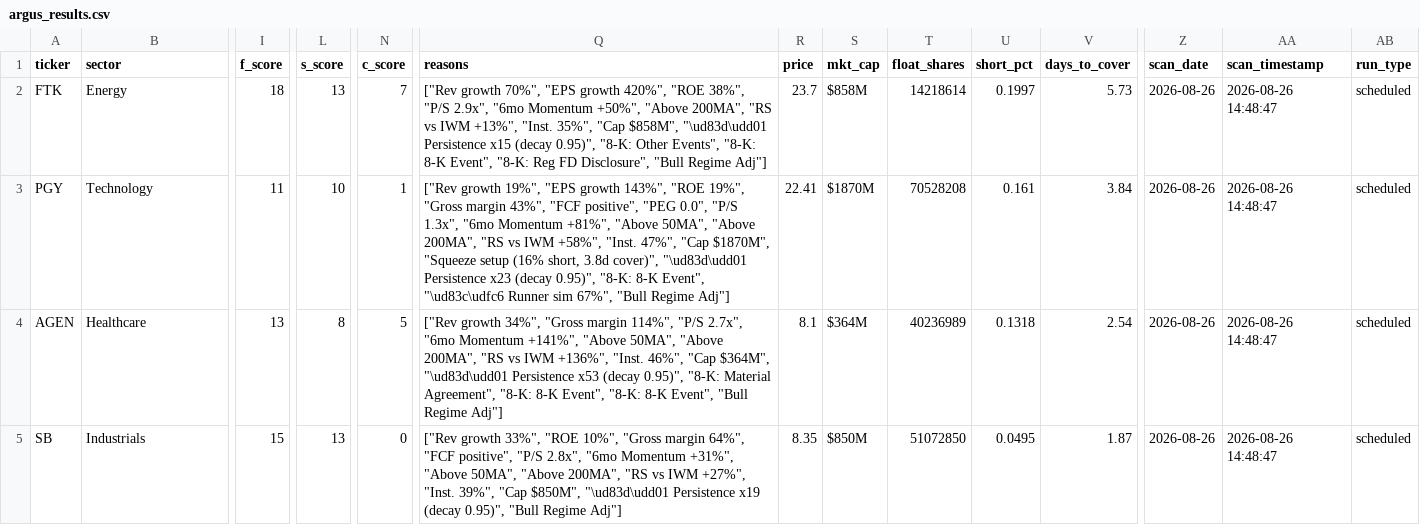
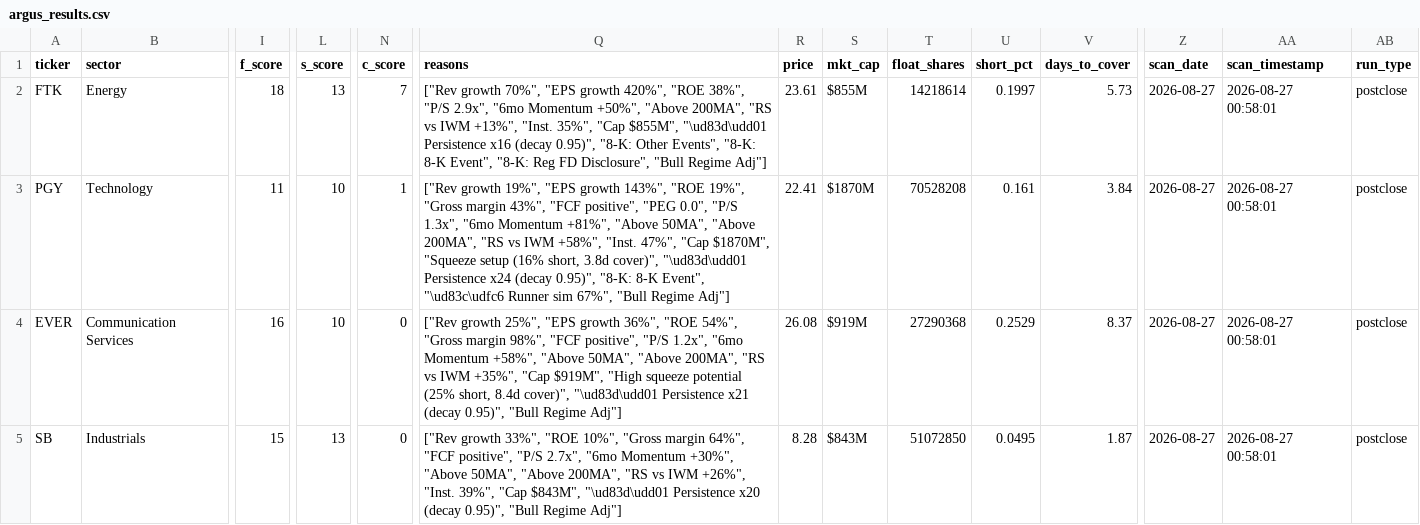
Before and after one commit to ChickenTenders2/argus, a CSV file: data/argus_results.csv, drawn as a sheet; only a part is shown, gaps mark what is left out; the diff covers the shown part only; the diff names each change by its address in the sheet, - before the commit and + after, or states it on an @@ line.

```diff
--- a/data/argus_results.csv
+++ b/data/argus_results.csv
-Q2 (reasons): …35%", "Cap $858M", "\ud83d\udd01 Persistence x15 (decay 0.95)",…
+Q2 (reasons): …35%", "Cap $855M", "\ud83d\udd01 Persistence x16 (decay 0.95)",…
-R2 (price): 23.7
+R2 (price): 23.61
-S2 (mkt_cap): $858M
+S2 (mkt_cap): $855M
-Z2:Z5 (scan_date): 2026-08-26
+Z2:Z5 (scan_date): 2026-08-27
-AA2:AA5 (scan_timestamp): 2026-08-26 14:48:47
+AA2:AA5 (scan_timestamp): 2026-08-27 00:58:01
-AB2:AB5 (run_type): scheduled
+AB2:AB5 (run_type): postclose
-Q3 (reasons): …"\ud83d\udd01 Persistence x23 (decay 0.95)",…
+Q3 (reasons): …"\ud83d\udd01 Persistence x24 (decay 0.95)",…
-A4 (ticker): AGEN
+A4 (ticker): EVER
-B4 (sector): Healthcare
+B4 (sector): Communication Services
-I4 (f_score): 13
+I4 (f_score): 16
-L4 (s_score): 8
+L4 (s_score): 10
-N4 (c_score): 5
+N4 (c_score): 0
-Q4 (reasons): ["Rev growth 34%", "Gross margin 114%", "P/S 2.7x", "6mo Momentum +141%", "Above 50MA", "Above 200MA", "RS vs IWM +136%", "Inst. 46%", "Cap $364M", "\ud83d\udd01 Persistence x53 (decay 0.95)", "8-K: Material Agreement", "8-K: 8-K Event", "8-K: 8-K Event", "Bull Regime…
+Q4 (reasons): ["Rev growth 25%", "EPS growth 36%", "ROE 54%", "Gross margin 98%", "FCF positive", "P/S 1.2x", "6mo Momentum +58%", "Above 50MA", "Above 200MA", "RS vs IWM +35%", "Cap $919M", "High squeeze potential (25% short, 8.4d cover)", "\ud83d\udd01 Persistence x21 (decay 0.95)", "Bull Regime…
-R4 (price): 8.1
+R4 (price): 26.08
-S4 (mkt_cap): $364M
+S4 (mkt_cap): $919M
-T4 (float_shares): 40236989
+T4 (float_shares): 27290368
-U4 (short_pct): 0.1318
+U4 (short_pct): 0.2529
-V4 (days_to_cover): 2.54
+V4 (days_to_cover): 8.37
-Q5 (reasons): …positive", "P/S 2.8x", "6mo Momentum +31%", "Above 50MA", "Above 200MA", "RS vs IWM +27%", "Inst. 39%", "Cap $850M", "\ud83d\udd01 Persistence x19 (decay 0.95)",…
+Q5 (reasons): …positive", "P/S 2.7x", "6mo Momentum +30%", "Above 50MA", "Above 200MA", "RS vs IWM +26%", "Inst. 39%", "Cap $843M", "\ud83d\udd01 Persistence x20 (decay 0.95)",…
-R5 (price): 8.35
+R5 (price): 8.28
-S5 (mkt_cap): $850M
+S5 (mkt_cap): $843M
```
Also changed, not shown: 60 edited cells elsewhere in this file, data/argus_results_history.csv, 1 other file.
